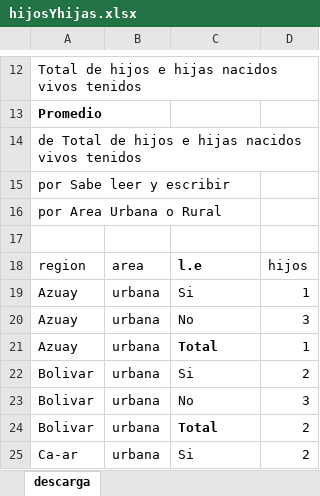
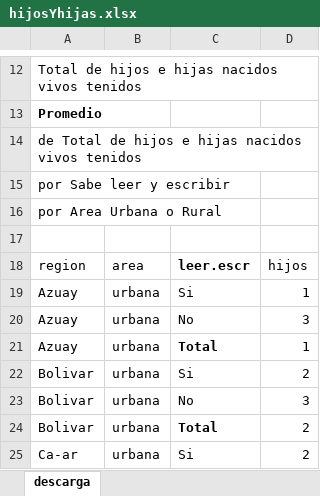
Before and after one commit to dhduncan/ConoceR, an Excel workbook: Graficando_1/hijosYhijas.xlsx, sheet descarga, drawn as a sheet; only a part is shown, gaps mark what is left out; values as stored, in another font and other column widths than the file's, no borders; the diff names each change by its address in the sheet, - before the commit and + after, or states it on an @@ line.

```diff
--- a/Graficando_1/hijosYhijas.xlsx (sheet descarga)
+++ b/Graficando_1/hijosYhijas.xlsx (sheet descarga)
-C18: l.e
+C18: leer.escr
```
Also changed, not shown: 1 other file.
